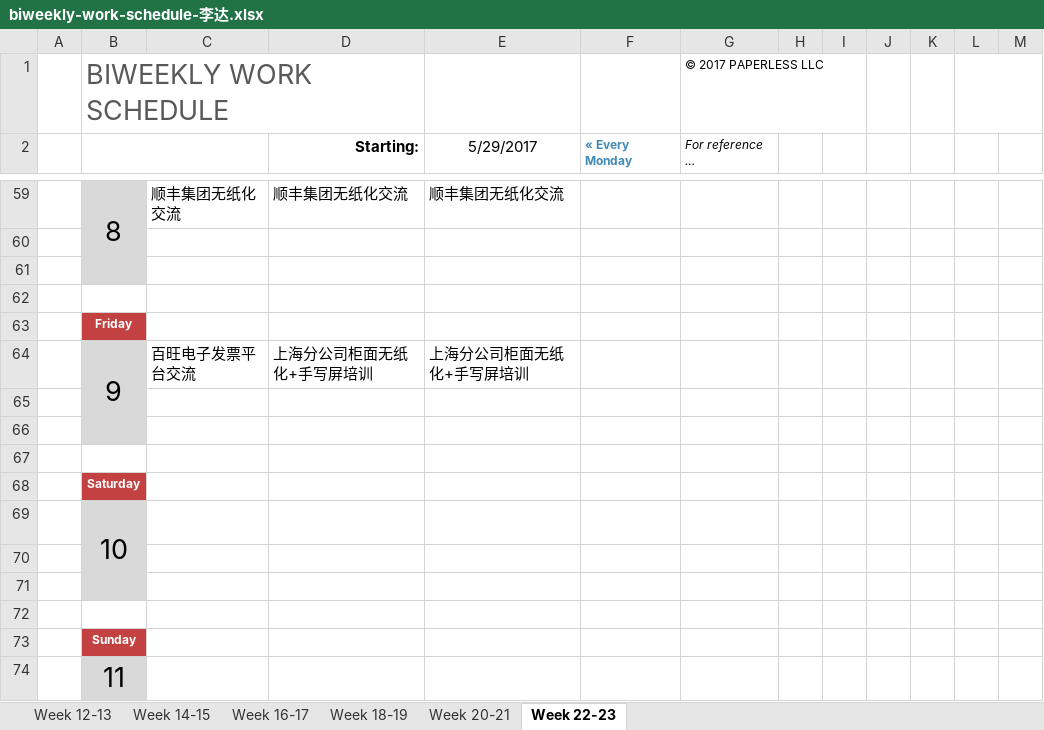
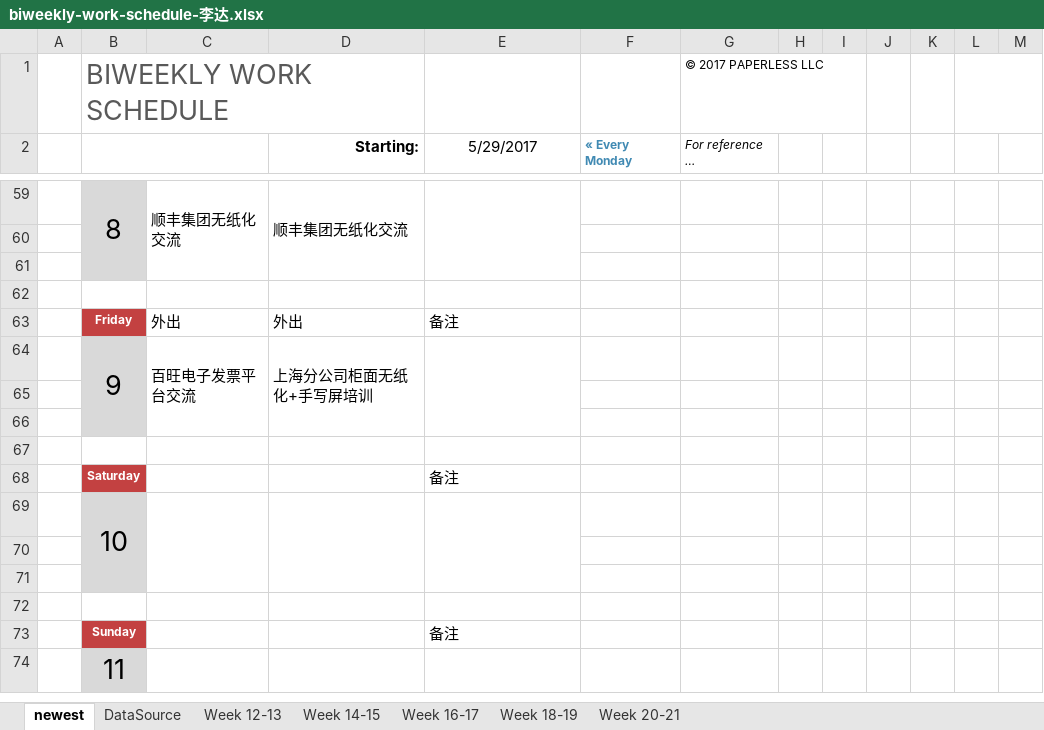
Before and after one commit to hongricfca/Project-Process-library, an Excel workbook: Weekly Schedule/biweekly-work-schedule-李达.xlsx, sheet newest, drawn as a sheet; only a part is shown, gaps mark what is left out; values as stored, in another font and other column widths than the file's, no borders; removed rows and columns are numbered as before the commit, all else as after; the diff covers the shown part only; the diff names each change by its address in the sheet, - before the commit and + after, or states it on an @@ line.

```diff
--- a/Weekly Schedule/biweekly-work-schedule-李达.xlsx (sheet newest)
+++ b/Weekly Schedule/biweekly-work-schedule-李达.xlsx (sheet newest)
-sheet tab: Week 22-23
+sheet tab: newest
+sheet tab: DataSource
@@ sheet tab order changed: newest | DataSource | Week 12-13 | Week 14-15 | Week 16-17 | Week 18-19 | Week 20-21 @@
+C59:C61 merged
+D59:D61 merged
-E59 (5/29/2017): 顺丰集团无纸化交流
+E59 (5/29/2017): (empty)
+E59:E61 merged
-row 63:  | Friday
+row 63:  | Friday | 外出 | 外出 | 备注
+C64:C66 merged
+D64:D66 merged
-E64 (5/29/2017): 上海分公司柜面无纸化+手写屏培训
+E64 (5/29/2017): (empty)
+E64:E66 merged
-E68 (5/29/2017): (empty)
+E68 (5/29/2017): 备注
+C69:C71 merged
+D69:D71 merged
+E69:E71 merged
-E73 (5/29/2017): (empty)
+E73 (5/29/2017): 备注
```
Also changed, not shown: 7 added rows, 7 removed rows, 14 edited cells, cell formats and merged cells elsewhere in this sheet, formulas that keep their value.
